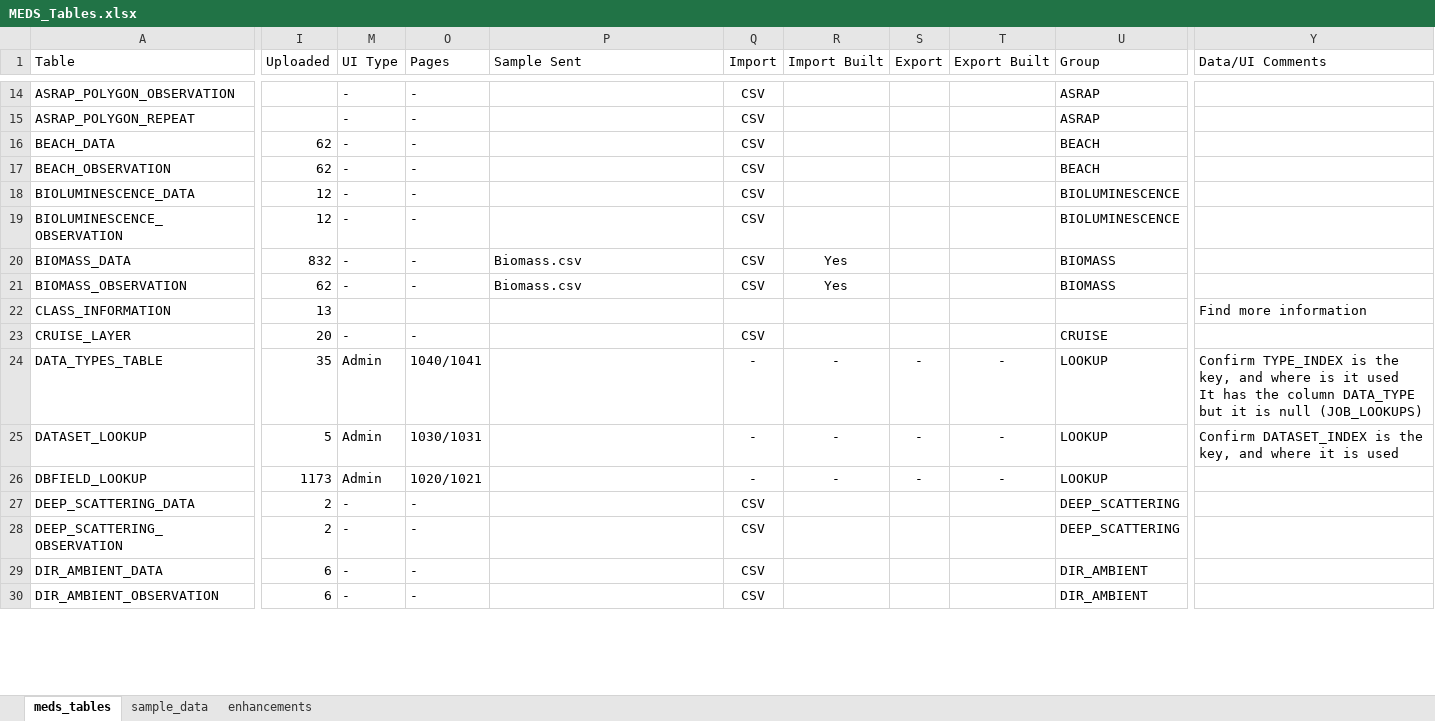
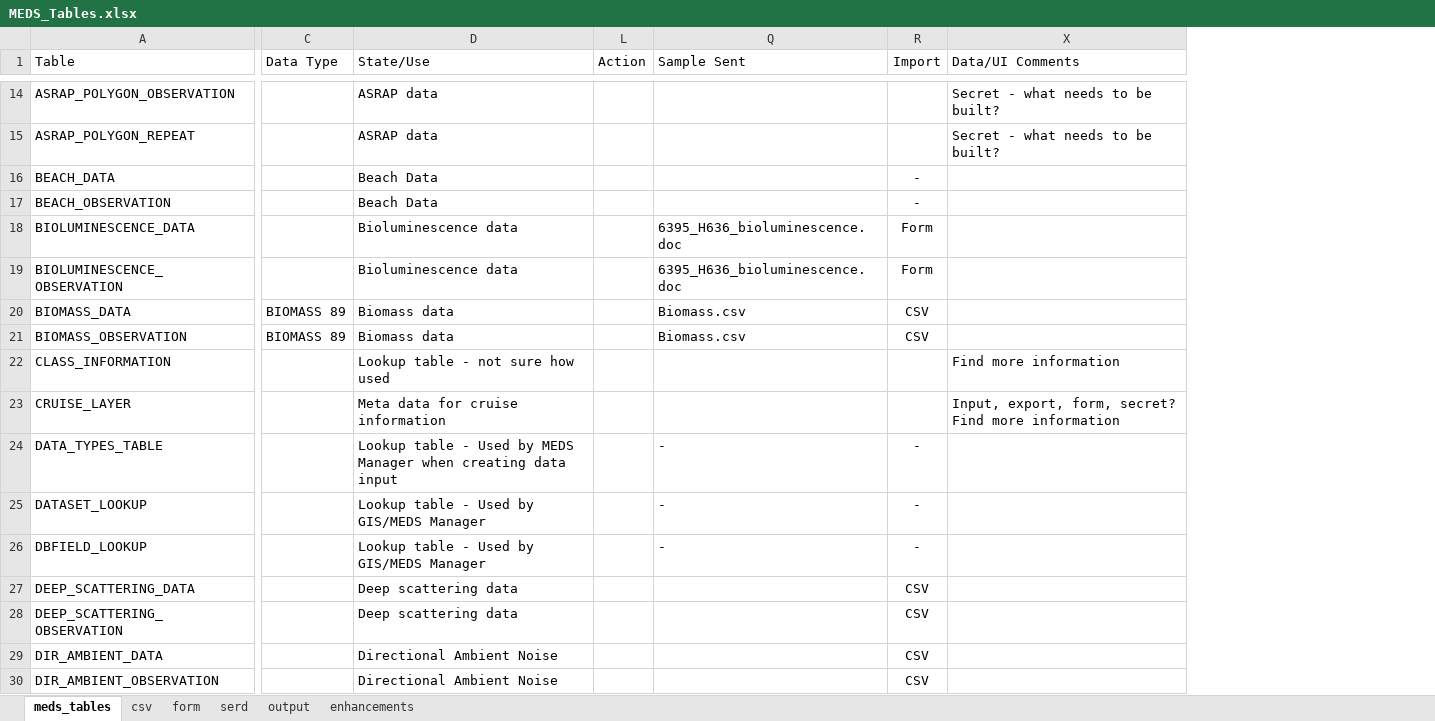
Before and after one commit to dasshieldreply/MEDS-DB, an Excel workbook: analysis/MEDS_Tables.xlsx, sheet meds_tables, drawn as a sheet; only a part is shown, gaps mark what is left out; values as stored, in another font and other column widths than the file's, no borders; table styles not drawn; removed rows and columns are numbered as before the commit, all else as after; ↵ is a line break in a cell; the diff covers the shown part only; the diff names each change by its address in the sheet, - before the commit and + after, or states it on an @@ line.

Commit message:
MEDS_TABLE updated with table separation
Scrips unified in the same folder

```diff
--- a/analysis/MEDS_Tables.xlsx (sheet meds_tables)
+++ b/analysis/MEDS_Tables.xlsx (sheet meds_tables)
-sheet tab: sample_data
+sheet tab: csv
+sheet tab: form
+sheet tab: serd
+sheet tab: output
@@ column I (Uploaded) hidden, rows 16-30: 62 | 62 | 12 | 12 | 832 | 62 | 13 | 20 | 35 | 5 | 1173 | 2 | 2 | 6 | 6 @@
@@ column M (UI Type) hidden, rows 14-30: - | - | - | - | - | - | - | - |  | - | Admin | Admin | Admin | - | - | - | - @@
@@ column O (Pages) hidden, rows 14-30: - | - | - | - | - | - | - | - |  | - | 1040/1041 | 1030/1031 | 1020/1021 | - | - | - | - @@
@@ column C (Data Type) unhidden, rows 20-21: BIOMASS 89 | BIOMASS 89 @@
@@ column D (State/Use) unhidden, rows 14-30: ASRAP data | ASRAP data | Beach Data | Beach Data | Bioluminescence data | Bioluminescence data | Biomass data | Biomass data | Lookup table - not sure how used | Meta data for cruise information | Lookup table - Used by MEDS Manager when creating data input | Lookup table - Used by GIS/MEDS Manager | Lookup table - Used by GIS/MEDS Manager | Deep scattering data | Deep scattering data | Directional Ambient Noise | Directional Ambient Noise @@
@@ column L (Action) unhidden, empty @@
-column R (Import Built), rows 20-26: Yes | Yes |  |  | - | - | -
@@ column S (Export) hidden, rows 24-26: all - @@
@@ column T (Export Built) hidden, rows 24-26: all - @@
@@ column U (Group) hidden, rows 14-30: ASRAP | ASRAP | BEACH | BEACH | BIOLUMINESCENCE | BIOLUMINESCENCE | BIOMASS | BIOMASS |  | CRUISE | LOOKUP | LOOKUP | LOOKUP | DEEP_SCATTERING | DEEP_SCATTERING | DIR_AMBIENT | DIR_AMBIENT @@
-R14:R15 (Import): CSV
+R14:R15 (Import): (empty)
-X14:X15 (Data/UI Comments): (empty)
+X14:X15 (Data/UI Comments): Secret - what needs to be built?
-R16:R17 (Import): CSV
+R16:R17 (Import): -
-Q18:Q19 (Sample Sent): (empty)
+Q18:Q19 (Sample Sent): 6395_H636_bioluminescence.doc
-R18:R19 (Import): CSV
+R18:R19 (Import): Form
-R23 (Import): CSV
+R23 (Import): (empty)
-X23 (Data/UI Comments): (empty)
+X23 (Data/UI Comments): Input, export, form, secret? Find more information
-Q24:Q26 (Sample Sent): (empty)
+Q24:Q26 (Sample Sent): -
-X24 (Data/UI Comments): Confirm TYPE_INDEX is the key, and where is it used ↵ It has the column DATA_TYPE but it is null (JOB_LOOKUPS)
+X24 (Data/UI Comments): (empty)
-X25 (Data/UI Comments): Confirm DATASET_INDEX is the key, and where it is used
+X25 (Data/UI Comments): (empty)
```
Also changed, not shown: 20 removed rows, 2 removed columns and 46 edited cells elsewhere in this sheet, hidden cells, 12 other files.
